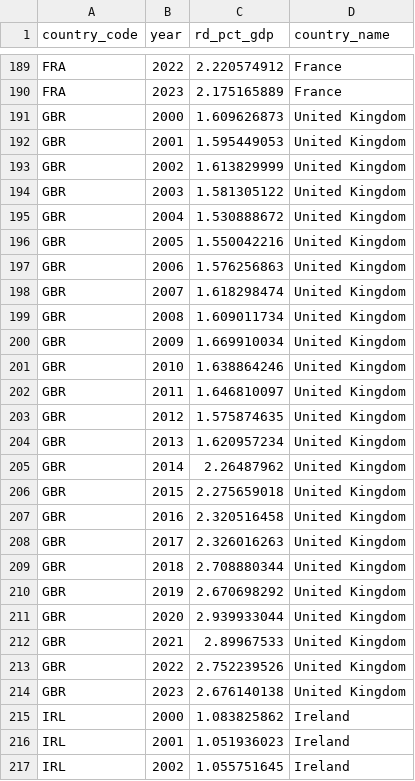
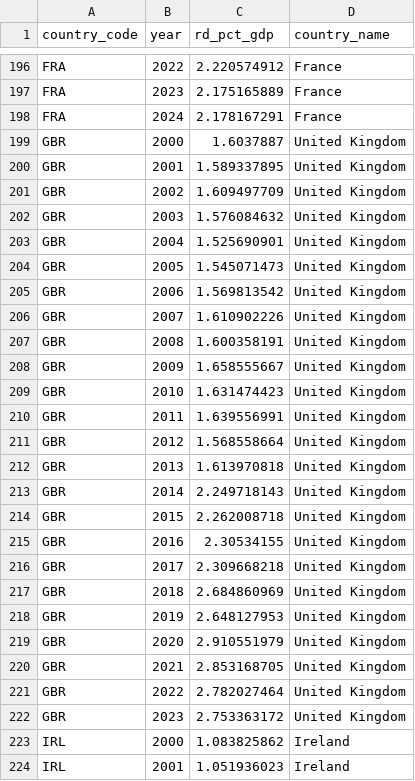
Before and after one commit to CanadaObservatory/CanadaDataObs, a CSV file: data/science/oecd_rd_expenditure.csv, drawn as a sheet; only a part is shown, gaps mark what is left out; the shorter side is filled out with more unchanged rows; the diff covers the shown part only.

```diff
--- a/data/science/oecd_rd_expenditure.csv
+++ b/data/science/oecd_rd_expenditure.csv
@@ -190,26 +197,27 @@ FRA,2022,2.220574912,France
 FRA,2023,2.175165889,France
-GBR,2000,1.609626873,United Kingdom
-GBR,2001,1.595449053,United Kingdom
-GBR,2002,1.613829999,United Kingdom
-GBR,2003,1.581305122,United Kingdom
-GBR,2004,1.530888672,United Kingdom
-GBR,2005,1.550042216,United Kingdom
-GBR,2006,1.576256863,United Kingdom
-GBR,2007,1.618298474,United Kingdom
-GBR,2008,1.609011734,United Kingdom
-GBR,2009,1.669910034,United Kingdom
-GBR,2010,1.638864246,United Kingdom
-GBR,2011,1.646810097,United Kingdom
-GBR,2012,1.575874635,United Kingdom
-GBR,2013,1.620957234,United Kingdom
-GBR,2014,2.26487962,United Kingdom
-GBR,2015,2.275659018,United Kingdom
-GBR,2016,2.320516458,United Kingdom
-GBR,2017,2.326016263,United Kingdom
-GBR,2018,2.708880344,United Kingdom
-GBR,2019,2.670698292,United Kingdom
-GBR,2020,2.939933044,United Kingdom
-GBR,2021,2.89967533,United Kingdom
-GBR,2022,2.752239526,United Kingdom
-GBR,2023,2.676140138,United Kingdom
+FRA,2024,2.178167291,France
+GBR,2000,1.6037887,United Kingdom
+GBR,2001,1.589337895,United Kingdom
+GBR,2002,1.609497709,United Kingdom
+GBR,2003,1.576084632,United Kingdom
+GBR,2004,1.525690901,United Kingdom
+GBR,2005,1.545071473,United Kingdom
+GBR,2006,1.569813542,United Kingdom
+GBR,2007,1.610902226,United Kingdom
+GBR,2008,1.600358191,United Kingdom
+GBR,2009,1.658555667,United Kingdom
+GBR,2010,1.631474423,United Kingdom
+GBR,2011,1.639556991,United Kingdom
+GBR,2012,1.568558664,United Kingdom
+GBR,2013,1.613970818,United Kingdom
+GBR,2014,2.249718143,United Kingdom
+GBR,2015,2.262008718,United Kingdom
+GBR,2016,2.30534155,United Kingdom
+GBR,2017,2.309668218,United Kingdom
+GBR,2018,2.684860969,United Kingdom
+GBR,2019,2.648127953,United Kingdom
+GBR,2020,2.910551979,United Kingdom
+GBR,2021,2.853168705,United Kingdom
+GBR,2022,2.782027464,United Kingdom
+GBR,2023,2.753363172,United Kingdom
 IRL,2000,1.083825862,Ireland
```
Also changed, not shown: 16 added rows and 69 edited cells elsewhere in this file, data/economics/oecd_gdp_per_capita.csv, data/economics/oecd_unemployment.csv, 13 other files.
